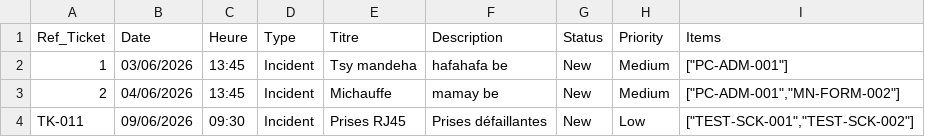
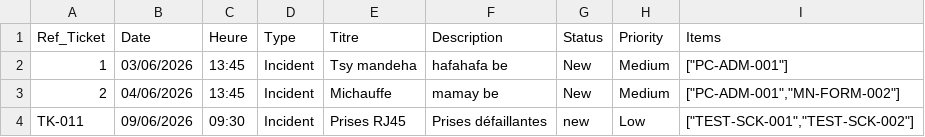
Before and after one commit to EdouardoRabe/glpi, a CSV file: csv/Import-data-juin-26 - Feuille 2.csv, drawn as a sheet.

```diff
--- a/csv/Import-data-juin-26 - Feuille 2.csv
+++ b/csv/Import-data-juin-26 - Feuille 2.csv
@@ -3,2 +3,2 @@ Ref_Ticket,Date,Heure,Type,Titre,Description,Status,Priority,Items
 2,04/06/2026,13:45,Incident,Michauffe,mamay be,New,Medium,"[""PC-ADM-001"",""MN-FORM-002""]"
-TK-011,09/06/2026,09:30,Incident,Prises RJ45,Prises défaillantes,New,Low,"[""TEST-SCK-001"",""TEST-SCK-002""]"
+TK-011,09/06/2026,09:30,Incident,Prises RJ45,Prises défaillantes,new,Low,"[""TEST-SCK-001"",""TEST-SCK-002""]"
```
Also changed, not shown: 1 other file.
